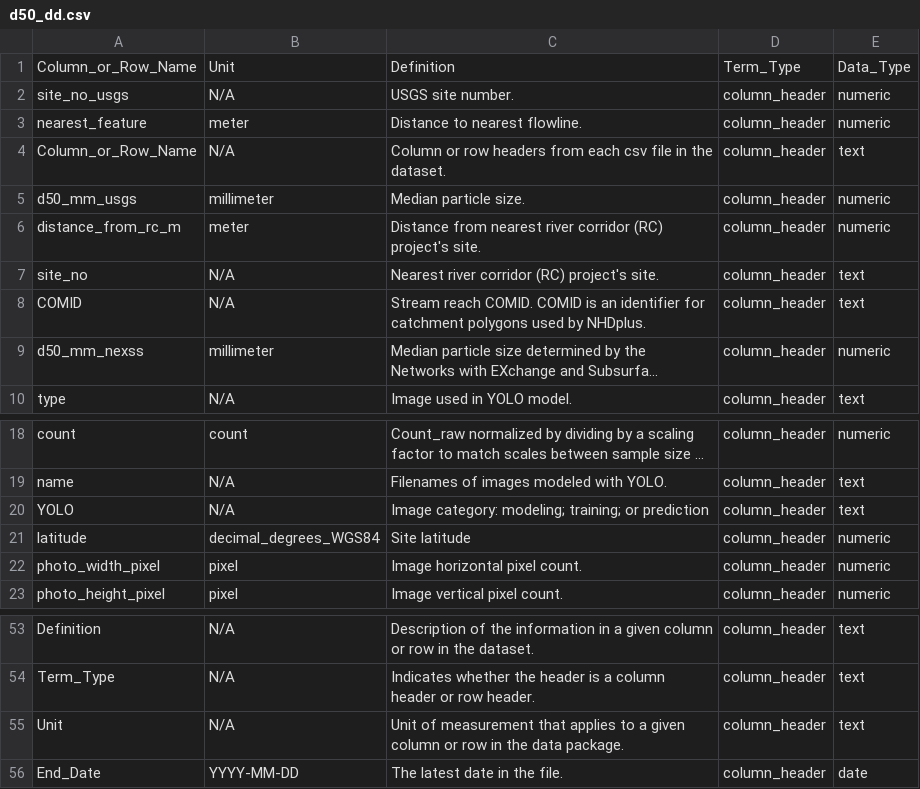
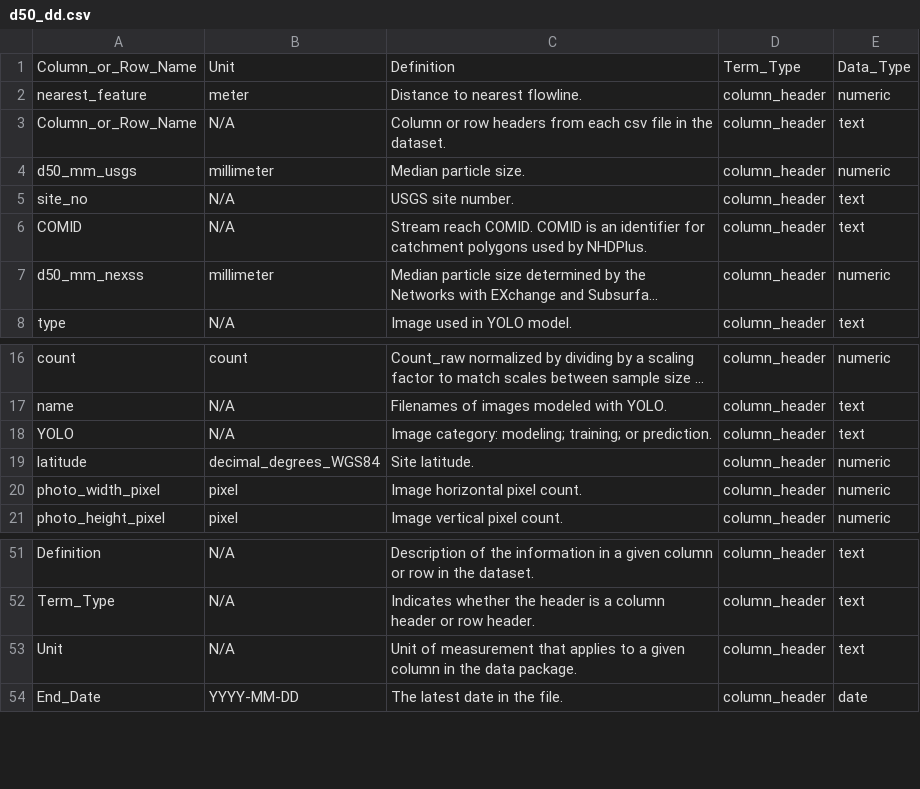
Before and after one commit to peterregier/d50_computer_vision, a CSV file: ess_dive_data_repo/d50_dd.csv, drawn as a sheet; only a part is shown, gaps mark what is left out; long unchanged cells end in …; removed rows and columns are numbered as before the commit, all else as after; the diff names each change by its address in the sheet, - before the commit and + after, or states it on an @@ line.

```diff
--- a/ess_dive_data_repo/d50_dd.csv
+++ b/ess_dive_data_repo/d50_dd.csv
-row 2: site_no_usgs | N/A | USGS site number. | column_header | numeric
-row 6: distance_from_rc_m | meter | Distance from nearest river corridor (RC) project's site. | column_header | numeric
-C5: Nearest river corridor (RC) project's site.
+C5: USGS site number.
-C6: …used by NHDplus.
+C6: …used by NHDPlus.
-C18: …training; or prediction
+C18: …training; or prediction.
-C19: Site latitude
+C19: Site latitude.
-C53: …given column or row in the…
+C53: …given column in the…
```
Also changed, not shown: ess_dive_data_repo/221114_usgs_d50_matched.csv, ess_dive_data_repo/RC2_all_D50.csv, 6 other files.
